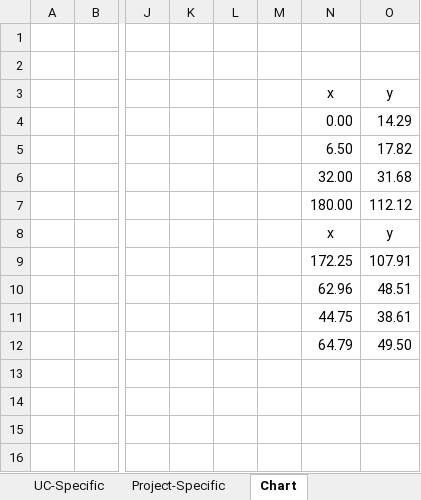
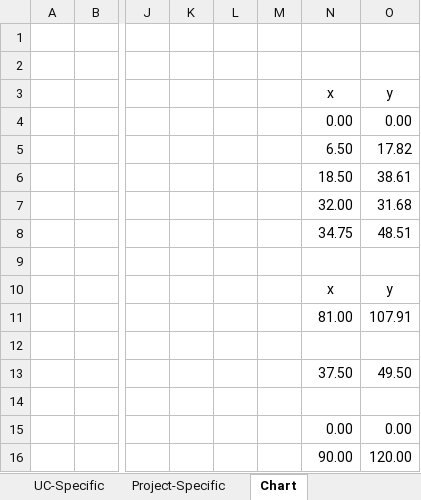
Before and after one commit to Krayaty/bffl, an Excel workbook: Documentation/Planning/Requirements_Analysis/Dynamic/FP-Calculation.xlsx, sheet Chart, drawn as a sheet; only a part is shown, gaps mark what is left out; values as stored, in another font and other column widths than the file's, no borders; charts and pictures not drawn; removed rows and columns are numbered as before the commit, all else as after; rows hold the shown columns only; the diff names each change by its address in the sheet, - before the commit and + after, or states it on an @@ line.

```diff
--- a/Documentation/Planning/Requirements_Analysis/Dynamic/FP-Calculation.xlsx (sheet Chart)
+++ b/Documentation/Planning/Requirements_Analysis/Dynamic/FP-Calculation.xlsx (sheet Chart)
-O4 (y): 14.29
+O4 (y): 0.00
+row 6:  |  |  |  |  |  | 18.50 | 38.61
+row 8:  |  |  |  |  |  | 34.75 | 48.51
-row 9:  |  |  |  |  |  | 180.00 | 112.12
+row 9: (empty)
-N11 (x): 172.25
+N11 (x): 81.00
-row 12:  |  |  |  |  |  | 62.96 | 48.51
+row 12: (empty)
-row 11:  |  |  |  |  |  | 44.75 | 38.61
+row 13:  |  |  |  |  |  | 37.50 | 49.50
-row 14:  |  |  |  |  |  | 64.79 | 49.50
+row 14: (empty)
+row 15:  |  |  |  |  |  | 0.00 | 0.00
+row 16:  |  |  |  |  |  | 90.00 | 120.00
```
Also changed, not shown: sheet UC-Specific, charts or pictures, 2 other files.
